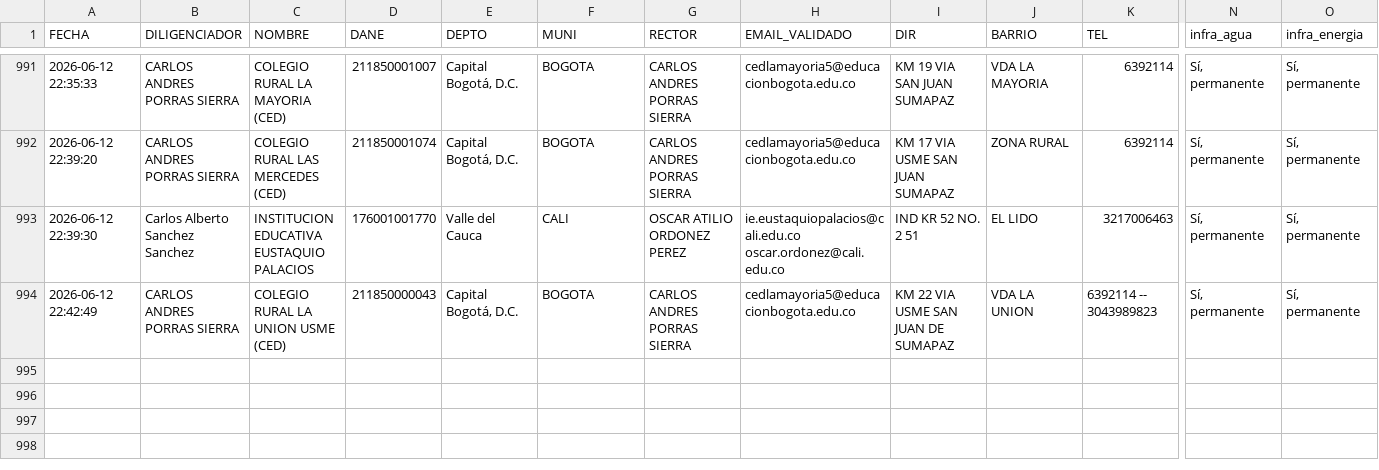
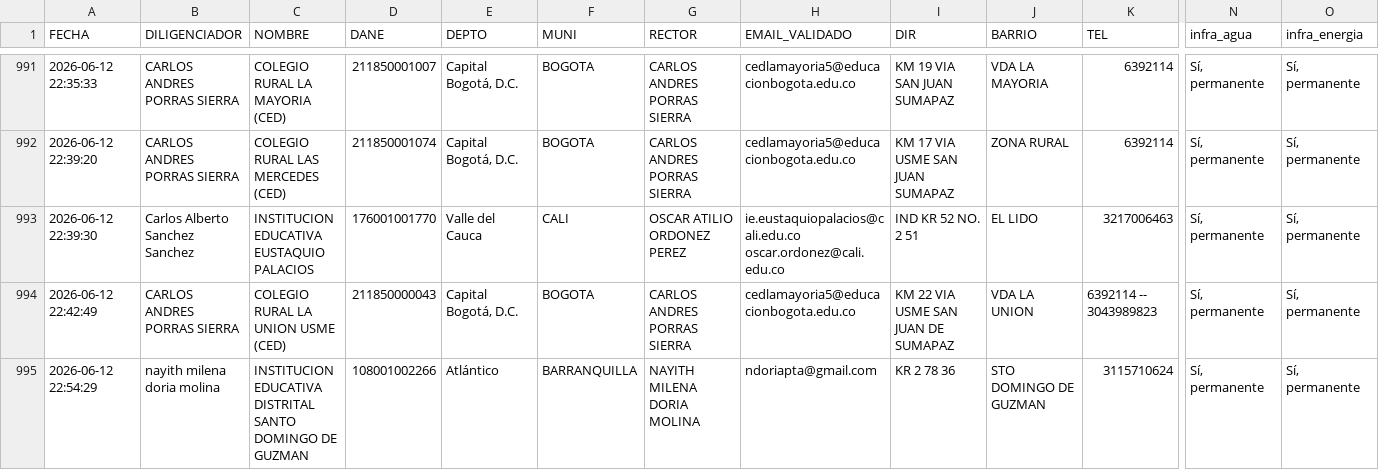
Before and after one commit to maoreyc-sketch/Encuesta_Calidad, a CSV file: Consolidado_Encuestas_MEN.csv, drawn as a sheet; only a part is shown, gaps mark what is left out; rows hold the shown columns only; the diff names each change by its address in the sheet, - before the commit and + after, or states it on an @@ line.

Commit message:
Encuesta registrada 2026-06-12 22:54

```diff
--- a/Consolidado_Encuestas_MEN.csv
+++ b/Consolidado_Encuestas_MEN.csv
+row 995: 2026-06-12 22:54:29 | nayith milena doria molina | INSTITUCION EDUCATIVA DISTRITAL SANTO DOMINGO DE GUZMAN | 108001002266 | Atlántico | BARRANQUILLA | NAYITH MILENA DORIA MOLINA | ndoriapta@gmail.com | KR 2 78 36 | STO DOMINGO DE GUZMAN | 3115710624 | Sí, permanente | Sí, permanente
```
